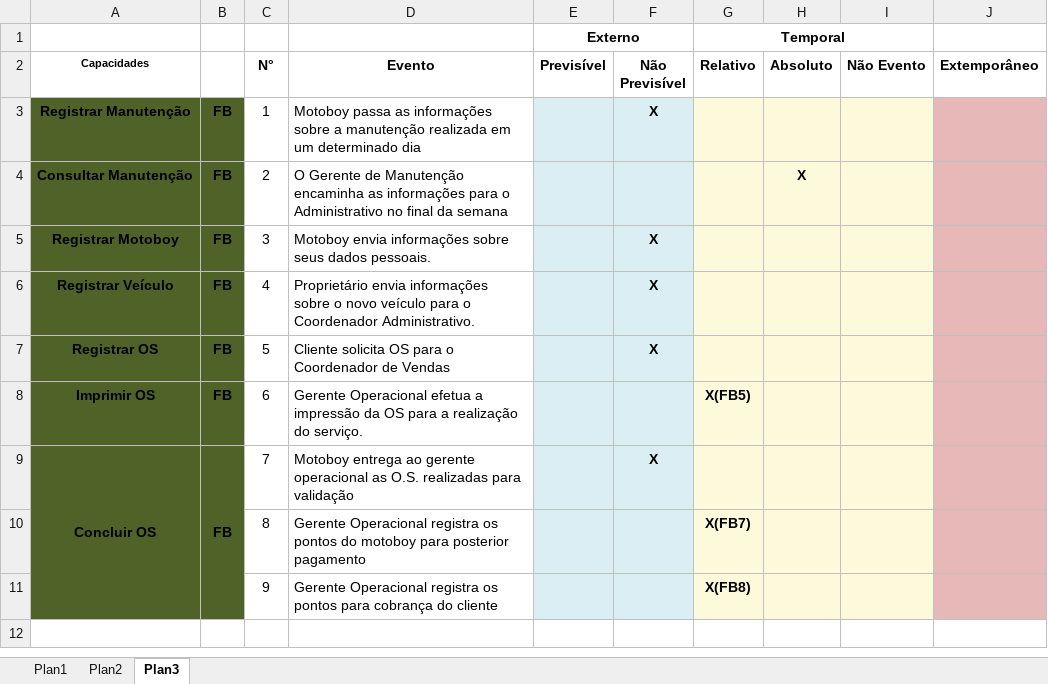
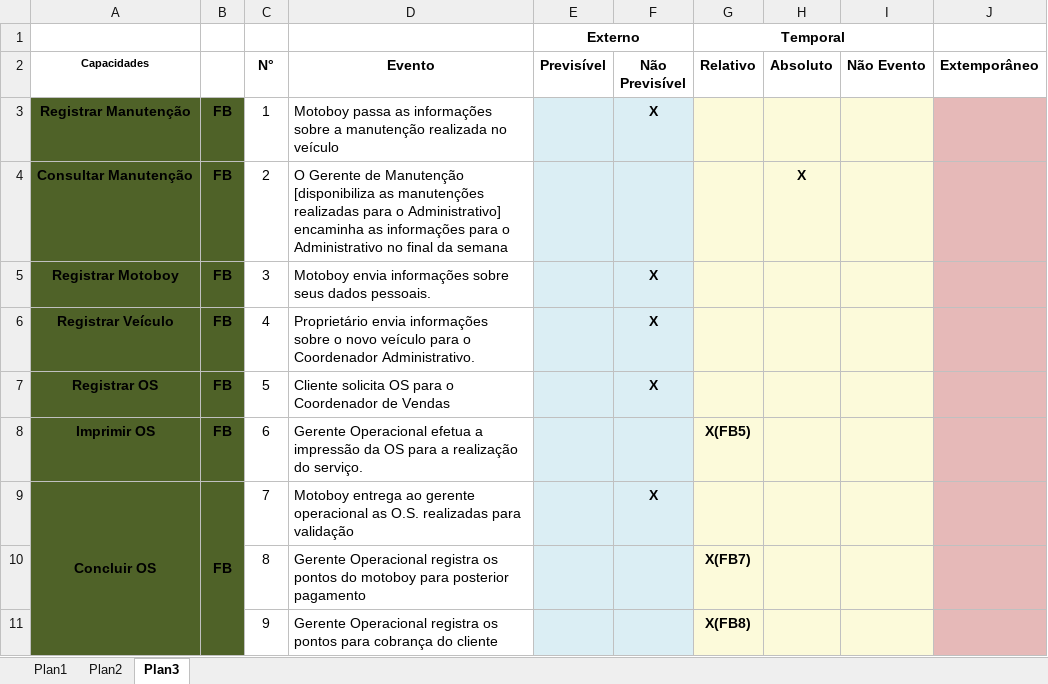
Before and after one commit to smrpuc/pos-fit-es10, an Excel workbook: TCC - Monografia/Documentos/Últimas versões EAP/Modelo de Análise dos Eventos.xlsx, sheet Plan3, drawn as a sheet; values as stored, in another font and other column widths than the file's, no borders; the diff names each change by its address in the sheet, - before the commit and + after, or states it on an @@ line.

Commit message:
Alterei o meu evento, deixei entre colchetes para ver se todos concordam

```diff
--- a/TCC - Monografia/Documentos/Últimas versões EAP/Modelo de Análise dos Eventos.xlsx (sheet Plan3)
+++ b/TCC - Monografia/Documentos/Últimas versões EAP/Modelo de Análise dos Eventos.xlsx (sheet Plan3)
-D3 (Evento): …manutenção realizada em um determinado dia
+D3 (Evento): …manutenção realizada no veículo
-D4 (Evento): …de Manutenção encaminha as…
+D4 (Evento): …de Manutenção [disponibiliza as manutenções realizadas para o Administrativo] encaminha as…
```
